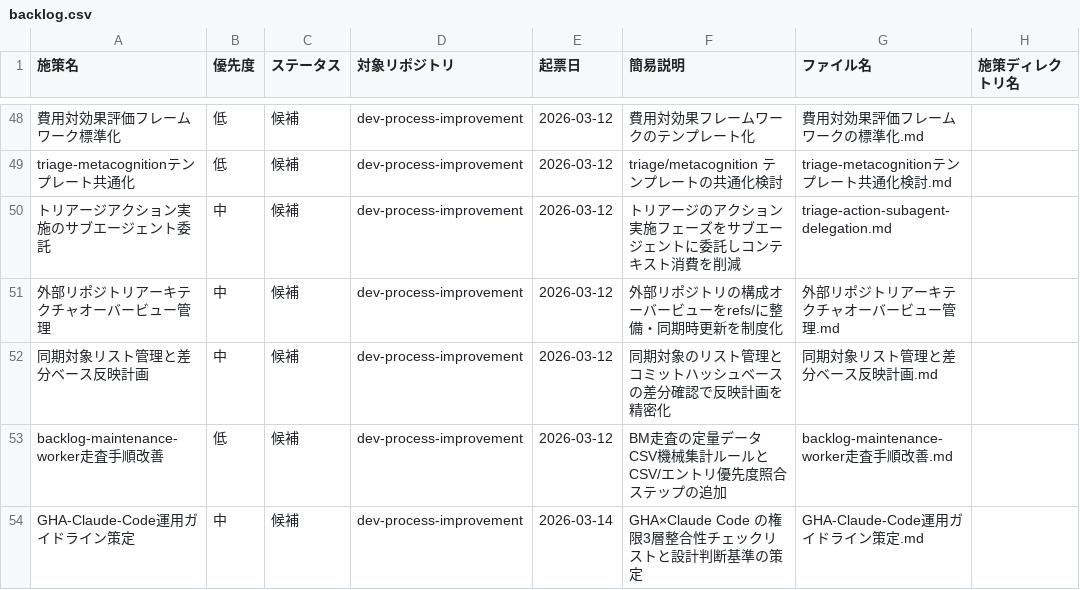
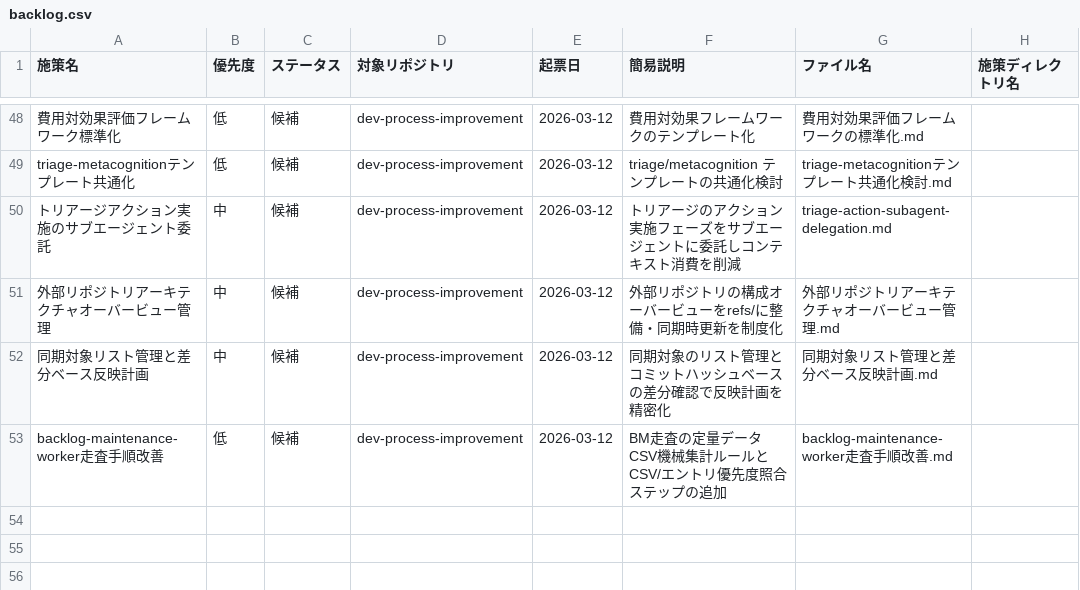
Before and after one commit to ryo12-n/dev-process-improvement, a CSV file: backlog/backlog.csv, drawn as a sheet; only a part is shown, gaps mark what is left out.

```diff
--- a/backlog/backlog.csv
+++ b/backlog/backlog.csv
@@ -53,2 +53 @@ triage-metacognitionテンプレート共通化,低,候補,dev-process-improveme
 backlog-maintenance-worker走査手順改善,低,候補,dev-process-improvement,2026-03-12,BM走査の定量データCSV機械集計ルールとCSV/エントリ優先度照合ステップの追加,backlog-maintenance-worker走査手順改善.md,
-GHA-Claude-Code運用ガイドライン策定,中,候補,dev-process-improvement,2026-03-14,GHA×Claude Code の権限3層整合性チェックリストと設計判断基準の策定,GHA-Claude-Code運用ガイドライン策定.md,
```
Also changed, not shown: 10 other files.
